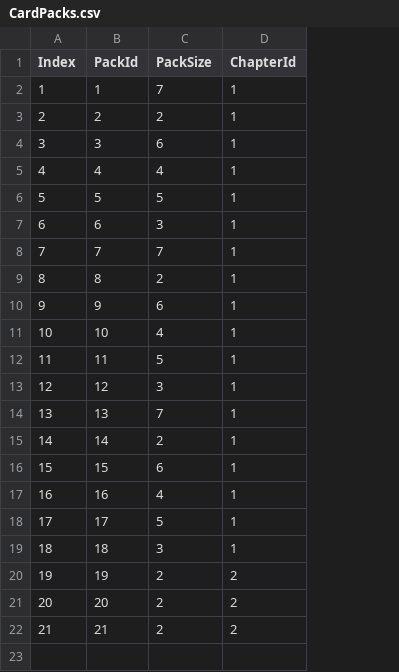
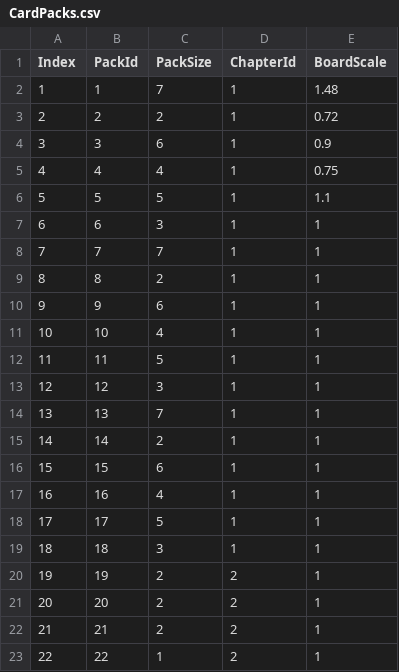
Before and after one commit to jh19870805-coder/Puffies, a CSV file: Assets/Resources/Configs/CardPacks.csv, drawn as a sheet; the diff names each change by its address in the sheet, - before the commit and + after, or states it on an @@ line.

```diff
--- a/Assets/Resources/Configs/CardPacks.csv
+++ b/Assets/Resources/Configs/CardPacks.csv
+column E (BoardScale), rows 2-22: 1.48 | 0.72 | 0.9 | 0.75 | 1.1 | 1 | 1 | 1 | 1 | 1 | 1 | 1 | 1 | 1 | 1 | 1 | 1 | 1 | 1 | 1 | 1
+row 23: 22 | 22 | 1 | 2 | 1
```
Also changed, not shown: 5 other files.
